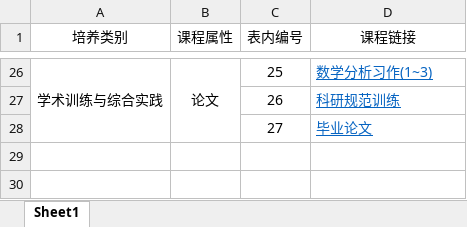
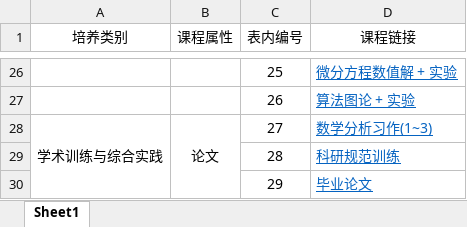
Before and after one commit to LittleNewton/Report_All_in_One, an Excel workbook: HTML.maker.xlsx, sheet Sheet1, drawn as a sheet; only a part is shown, gaps mark what is left out; values as stored, in another font and other column widths than the file's, no borders; removed rows and columns are numbered as before the commit, all else as after; the diff covers the shown part only; the diff names each change by its address in the sheet, - before the commit and + after, or states it on an @@ line.

```diff
--- a/HTML.maker.xlsx (sheet Sheet1)
+++ b/HTML.maker.xlsx (sheet Sheet1)
-A26 (培养类别): 学术训练与综合实践
+A26 (培养类别): (empty)
-A26:A28 merged
-B26 (课程属性): 论文
+B26 (课程属性): (empty)
-B26:B28 merged
-D26 (课程链接): 数学分析习作(1~3)
+D26 (课程链接): 微分方程数值解 + 实验
-D27 (课程链接): 科研规范训练
+D27 (课程链接): 算法图论 + 实验
-A28 (培养类别): (empty)
+A28 (培养类别): 学术训练与综合实践
+A28:A30 merged
-B28 (课程属性): (empty)
+B28 (课程属性): 论文
+B28:B30 merged
-D28 (课程链接): 毕业论文
+D28 (课程链接): 数学分析习作(1~3)
+row 29:  |  | 28 | 科研规范训练
+row 30:  |  | 29 | 毕业论文
```
Also changed, not shown: 42 edited cells and merged cells elsewhere in this sheet, 3 other files.
